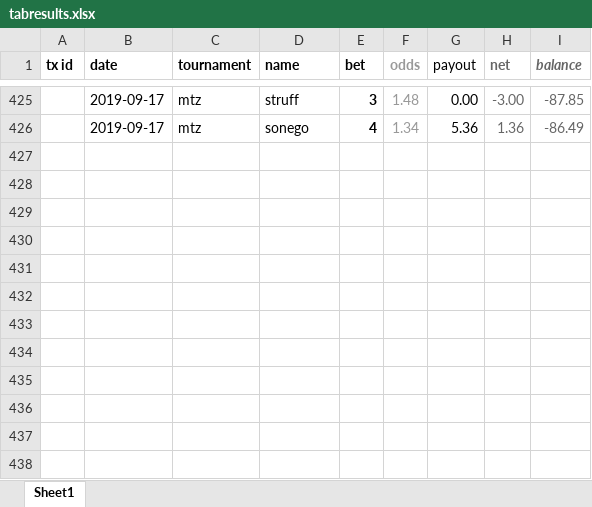
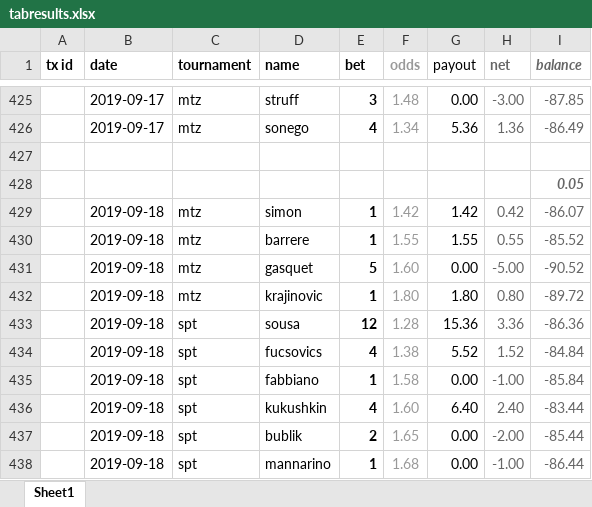
Before and after one commit to Tjorriemorrie/ufc, an Excel workbook: atp_mens/tabresults.xlsx, sheet Sheet1, drawn as a sheet; only a part is shown, gaps mark what is left out; values as stored, in another font and other column widths than the file's, no borders; the diff names each change by its address in the sheet, - before the commit and + after, or states it on an @@ line.

```diff
--- a/atp_mens/tabresults.xlsx (sheet Sheet1)
+++ b/atp_mens/tabresults.xlsx (sheet Sheet1)
+row 427: (empty)
+row 428:  |  |  |  |  |  |  |  | 0.05
+row 429:  | 2019-09-18 | mtz | simon | 1 | 1.42 | 1.42 | 0.42 | -86.07
+row 430:  | 2019-09-18 | mtz | barrere | 1 | 1.55 | 1.55 | 0.55 | -85.52
+row 431:  | 2019-09-18 | mtz | gasquet | 5 | 1.60 | 0.00 | -5.00 | -90.52
+row 432:  | 2019-09-18 | mtz | krajinovic | 1 | 1.80 | 1.80 | 0.80 | -89.72
+row 433:  | 2019-09-18 | spt | sousa | 12 | 1.28 | 15.36 | 3.36 | -86.36
+row 434:  | 2019-09-18 | spt | fucsovics | 4 | 1.38 | 5.52 | 1.52 | -84.84
+row 435:  | 2019-09-18 | spt | fabbiano | 1 | 1.58 | 0.00 | -1.00 | -85.84
+row 436:  | 2019-09-18 | spt | kukushkin | 4 | 1.60 | 6.40 | 2.40 | -83.44
+row 437:  | 2019-09-18 | spt | bublik | 2 | 1.65 | 0.00 | -2.00 | -85.44
+row 438:  | 2019-09-18 | spt | mannarino | 1 | 1.68 | 0.00 | -1.00 | -86.44
```
Also changed, not shown: 2 other files.
